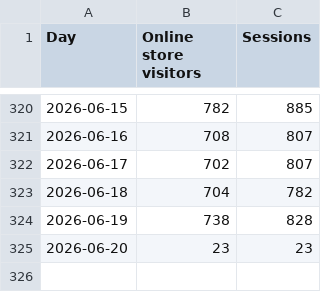
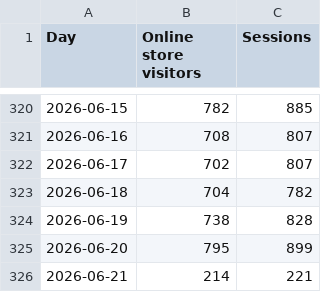
Before and after one commit to Mynkism/cocoon-dashboard, a CSV file: data/shopify_visitors.csv, drawn as a sheet; only a part is shown, gaps mark what is left out.

```diff
--- a/data/shopify_visitors.csv
+++ b/data/shopify_visitors.csv
@@ -324,2 +324,3 @@ Day,Online store visitors,Sessions
 2026-06-19,738,828
-2026-06-20,23,23
+2026-06-20,795,899
+2026-06-21,214,221
```
Also changed, not shown: data/google_ads.csv, data/meta_ads.csv, 1 other file.
